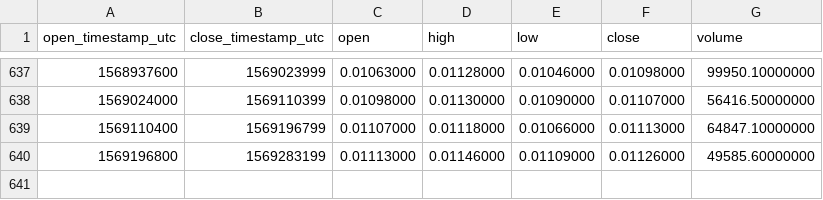
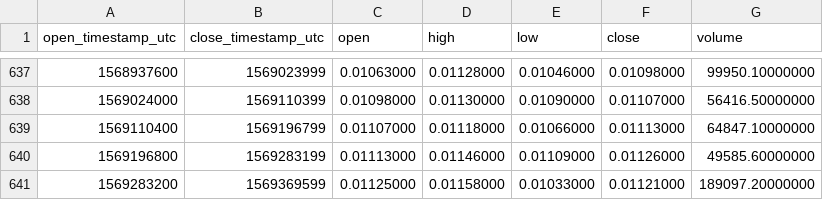
Before and after one commit to cryptobigbro/binance-BRDBNB, a CSV file: binance-BRDBNB-1d.csv, drawn as a sheet; only a part is shown, gaps mark what is left out; the diff names each change by its address in the sheet, - before the commit and + after, or states it on an @@ line.

Commit message:
Update OHLCV data.

```diff
--- a/binance-BRDBNB-1d.csv
+++ b/binance-BRDBNB-1d.csv
+row 641: 1569283200 | 1569369599 | 0.01125000 | 0.01158000 | 0.01033000 | 0.01121000 | 189097.20000000
```
Also changed, not shown: 1 other file.
